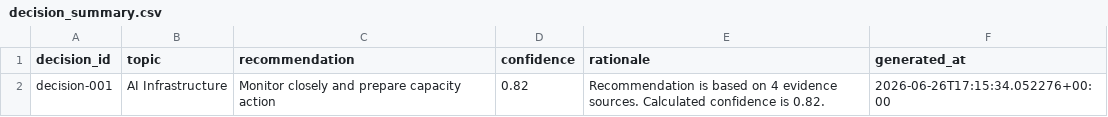
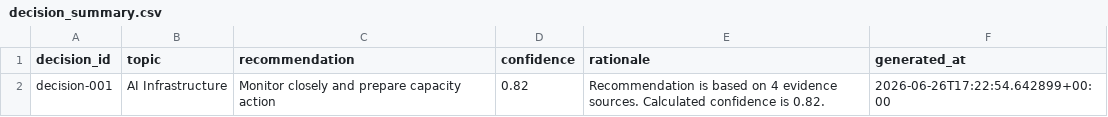
Before and after one commit to Jose3838/AI-RPCT, a CSV file: data/decision_summary.csv, drawn as a sheet.

```diff
--- a/data/decision_summary.csv
+++ b/data/decision_summary.csv
@@ -1,2 +1,2 @@
 decision_id,topic,recommendation,confidence,rationale,generated_at
-decision-001,AI Infrastructure,Monitor closely and prepare capacity action,0.82,Recommendation is based on 4 evidence sources. Calculated confidence is 0.82.,2026-06-26T17:15:34.052276+00:00
+decision-001,AI Infrastructure,Monitor closely and prepare capacity action,0.82,Recommendation is based on 4 evidence sources. Calculated confidence is 0.82.,2026-06-26T17:22:54.642899+00:00
```
Also changed, not shown: data/data_asset_registry.csv, data/decision_history.csv, 14 other files.
